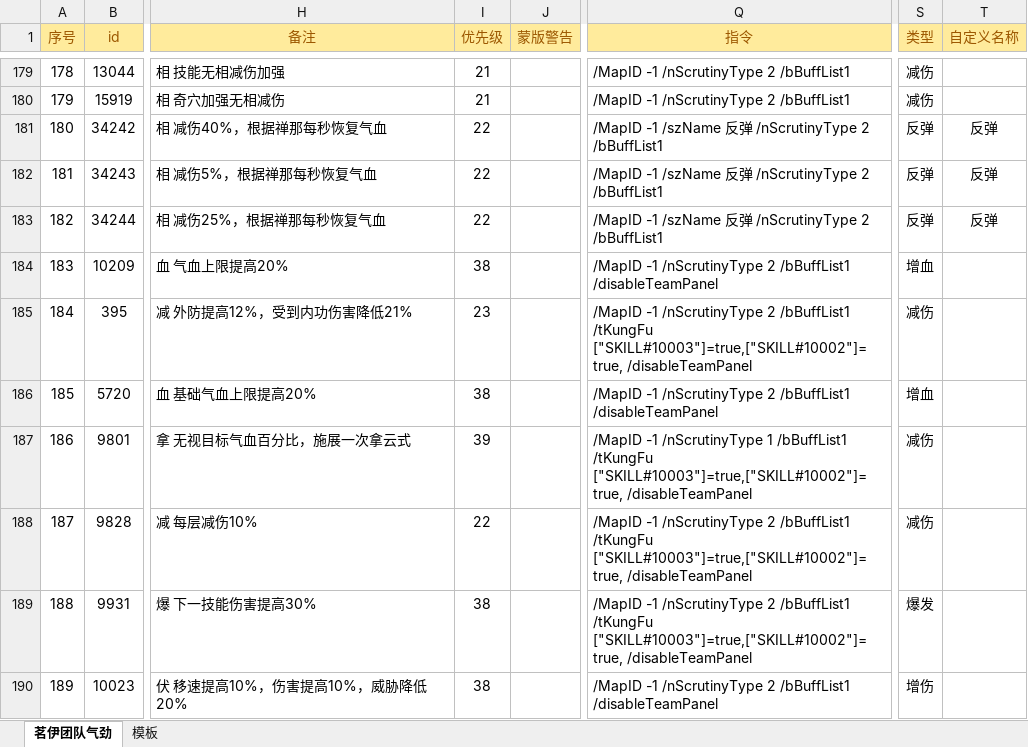
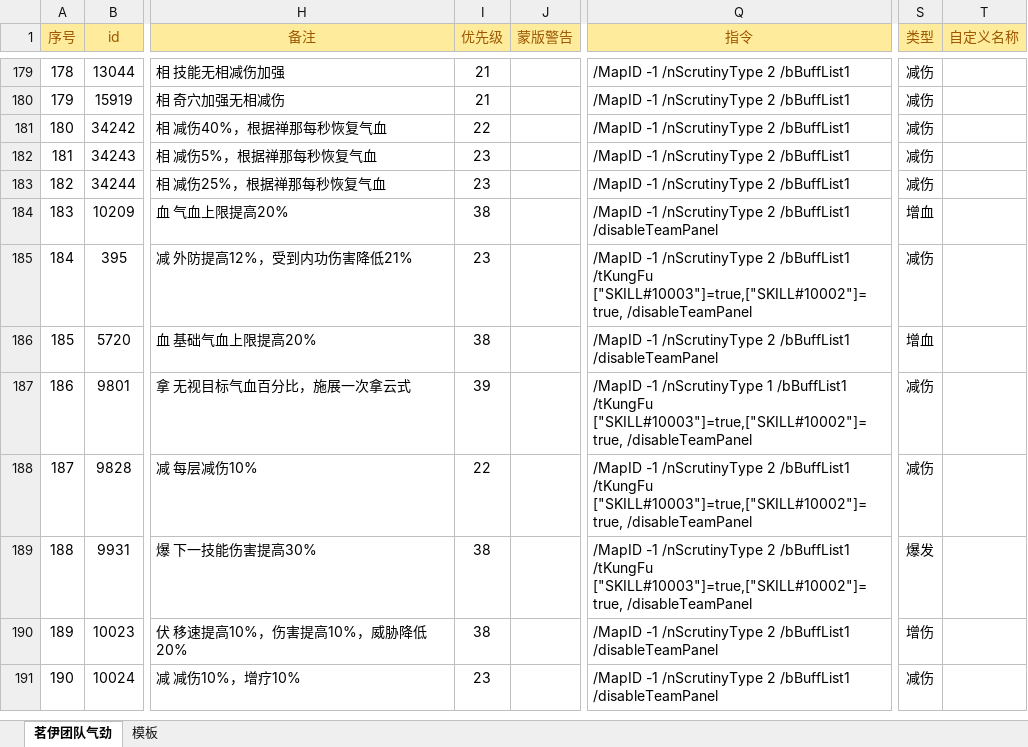
Before and after one commit to LyKoiya/LHDBM, an Excel workbook: 气劲/团队气劲.xlsx, sheet 茗伊团队气劲, drawn as a sheet; only a part is shown, gaps mark what is left out; the shorter side is filled out with more unchanged rows; values as stored, in another font and other column widths than the file's, no borders; conditional formats not drawn; the diff names each change by its address in the sheet, - before the commit and + after, or states it on an @@ line.

```diff
--- a/气劲/团队气劲.xlsx (sheet 茗伊团队气劲)
+++ b/气劲/团队气劲.xlsx (sheet 茗伊团队气劲)
-Q181:Q183 (指令): /MapID -1 /szName 反弹 /nScrutinyType 2 /bBuffList1
+Q181:Q183 (指令): /MapID -1 /nScrutinyType 2 /bBuffList1
-S181:S183 (类型): 反弹
+S181:S183 (类型): 减伤
-T181:T183 (自定义名称): 反弹
+T181:T183 (自定义名称): (empty)
-I182:I183 (优先级): 22
+I182:I183 (优先级): 23
```
Also changed, not shown: 2 other files.
